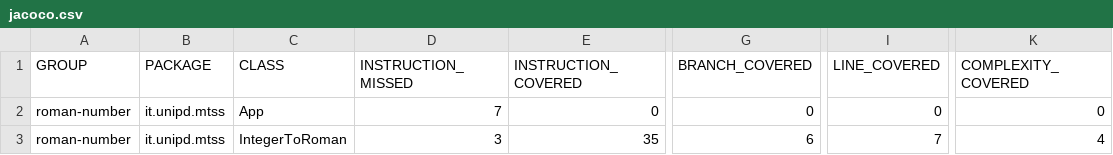
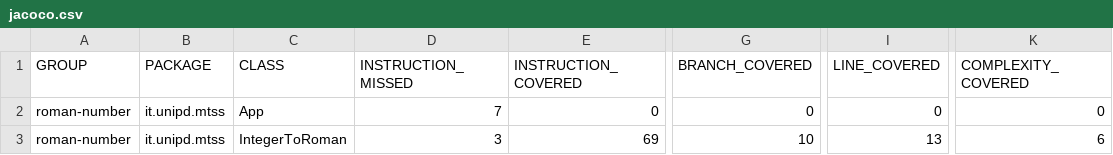
Before and after one commit to MarcGiu/Assigment2, a CSV file: roman-number/target/site/jacoco/jacoco.csv, drawn as a sheet; only a part is shown, gaps mark what is left out; the diff names each change by its address in the sheet, - before the commit and + after, or states it on an @@ line.

Commit message:
colse #2 Convertiti i primi 6 numeri interi in romani

```diff
--- a/roman-number/target/site/jacoco/jacoco.csv
+++ b/roman-number/target/site/jacoco/jacoco.csv
-E3 (INSTRUCTION_COVERED): 35
+E3 (INSTRUCTION_COVERED): 69
-G3 (BRANCH_COVERED): 6
+G3 (BRANCH_COVERED): 10
-I3 (LINE_COVERED): 7
+I3 (LINE_COVERED): 13
-K3 (COMPLEXITY_COVERED): 4
+K3 (COMPLEXITY_COVERED): 6
```
Also changed, not shown: 45 other files.
